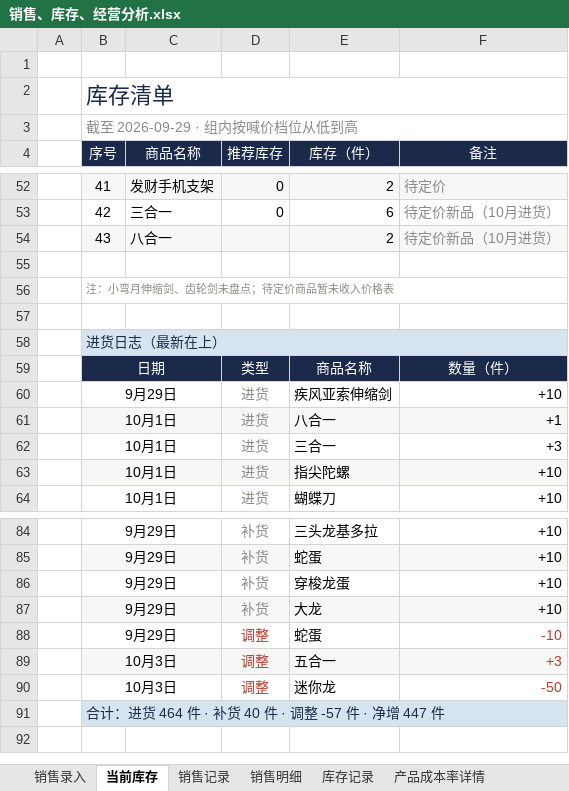
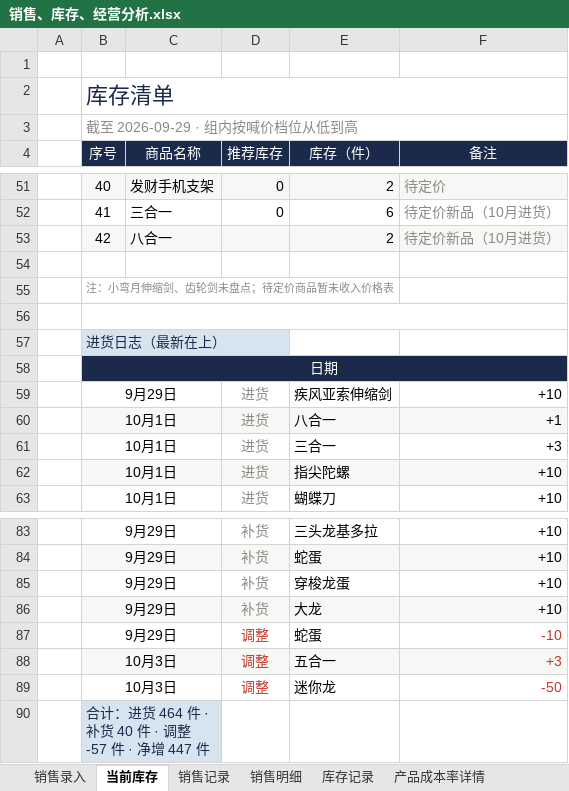
Before and after one commit to QingTian07/stall-data, an Excel workbook: 销售、库存、经营分析.xlsx, sheet 当前库存, drawn as a sheet; only a part is shown, gaps mark what is left out; values as stored, in another font and other column widths than the file's, no borders; conditional formats not drawn; removed rows and columns are numbered as before the commit, all else as after; the diff covers the shown part only; the diff names each change by its address in the sheet, - before the commit and + after, or states it on an @@ line.

```diff
--- a/销售、库存、经营分析.xlsx (sheet 当前库存)
+++ b/销售、库存、经营分析.xlsx (sheet 当前库存)
-B51 (序号): 41
+B51 (序号): 40
-B52 (序号): 42
+B52 (序号): 41
-B53 (序号): 43
+B53 (序号): 42
-B56:F56 merged
+B56:F56 merged
-B58:F58 merged
-row 59:  | 日期 |  | 类型 | 商品名称 | 数量（件）
+row 58:  | 日期
-B91:F91 merged
+B90:C90 merged
```
Also changed, not shown: 4 added rows, 5 removed rows, 15 edited cells and merged cells elsewhere in this sheet, sheet 产品成本率详情, sheet 销售录入, sheet 库存记录, sheet 销售明细.
